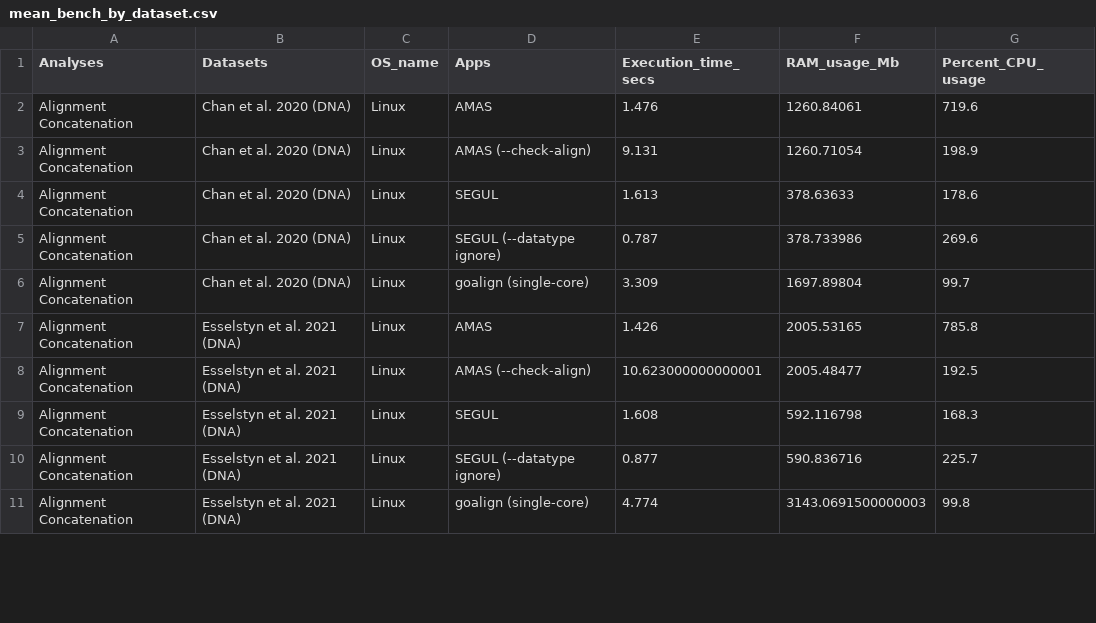
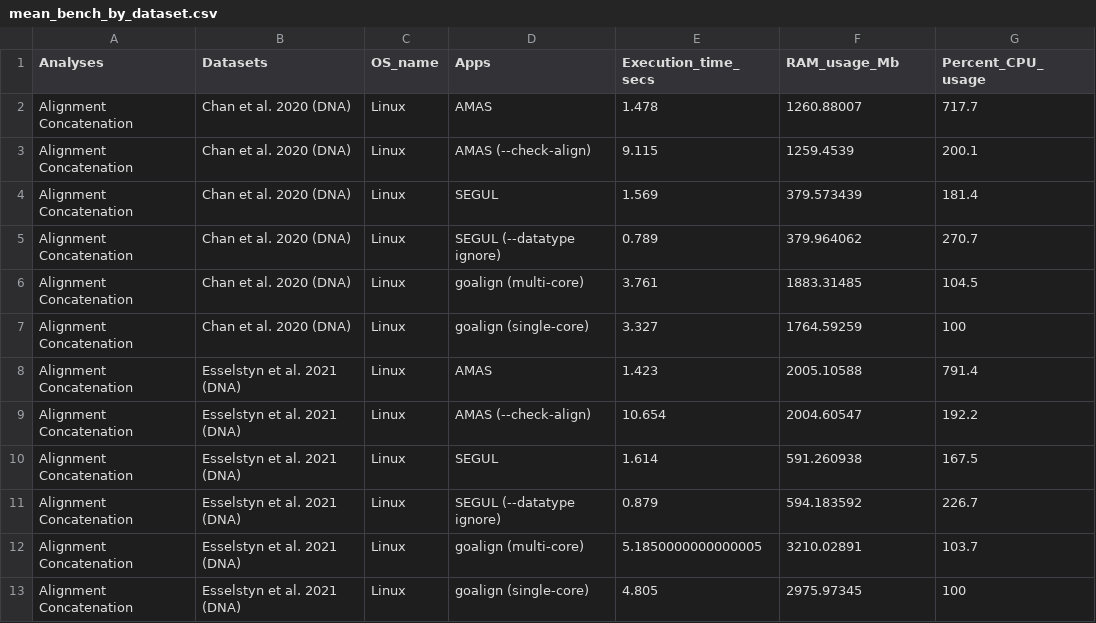
Before and after one commit to hhandika/segul-bench, a CSV file: results/mean_bench_by_dataset.csv, drawn as a sheet; only a part is shown; the diff covers the shown part only.

```diff
--- a/results/mean_bench_by_dataset.csv
+++ b/results/mean_bench_by_dataset.csv
@@ -1,11 +1,13 @@
 Analyses,Datasets,OS_name,Apps,Execution_time_secs,RAM_usage_Mb,Percent_CPU_usage
-Alignment Concatenation,Chan et al. 2020 (DNA),Linux,AMAS,1.476,1260.84061,719.6
-Alignment Concatenation,Chan et al. 2020 (DNA),Linux,AMAS (--check-align),9.131,1260.71054,198.9
-Alignment Concatenation,Chan et al. 2020 (DNA),Linux,SEGUL,1.613,378.63633,178.6
-Alignment Concatenation,Chan et al. 2020 (DNA),Linux,SEGUL (--datatype ignore),0.787,378.733986,269.6
-Alignment Concatenation,Chan et al. 2020 (DNA),Linux,goalign (single-core),3.309,1697.89804,99.7
-Alignment Concatenation,Esselstyn et al. 2021 (DNA),Linux,AMAS,1.426,2005.53165,785.8
-Alignment Concatenation,Esselstyn et al. 2021 (DNA),Linux,AMAS (--check-align),10.623000000000001,2005.48477,192.5
-Alignment Concatenation,Esselstyn et al. 2021 (DNA),Linux,SEGUL,1.608,592.116798,168.3
-Alignment Concatenation,Esselstyn et al. 2021 (DNA),Linux,SEGUL (--datatype ignore),0.877,590.836716,225.7
-Alignment Concatenation,Esselstyn et al. 2021 (DNA),Linux,goalign (single-core),4.774,3143.0691500000003,99.8
+Alignment Concatenation,Chan et al. 2020 (DNA),Linux,AMAS,1.478,1260.88007,717.7
+Alignment Concatenation,Chan et al. 2020 (DNA),Linux,AMAS (--check-align),9.115,1259.4539,200.1
+Alignment Concatenation,Chan et al. 2020 (DNA),Linux,SEGUL,1.569,379.573439,181.4
+Alignment Concatenation,Chan et al. 2020 (DNA),Linux,SEGUL (--datatype ignore),0.789,379.964062,270.7
+Alignment Concatenation,Chan et al. 2020 (DNA),Linux,goalign (multi-core),3.761,1883.31485,104.5
+Alignment Concatenation,Chan et al. 2020 (DNA),Linux,goalign (single-core),3.327,1764.59259,100
+Alignment Concatenation,Esselstyn et al. 2021 (DNA),Linux,AMAS,1.423,2005.10588,791.4
+Alignment Concatenation,Esselstyn et al. 2021 (DNA),Linux,AMAS (--check-align),10.654,2004.60547,192.2
+Alignment Concatenation,Esselstyn et al. 2021 (DNA),Linux,SEGUL,1.614,591.260938,167.5
+Alignment Concatenation,Esselstyn et al. 2021 (DNA),Linux,SEGUL (--datatype ignore),0.879,594.183592,226.7
+Alignment Concatenation,Esselstyn et al. 2021 (DNA),Linux,goalign (multi-core),5.1850000000000005,3210.02891,103.7
+Alignment Concatenation,Esselstyn et al. 2021 (DNA),Linux,goalign (single-core),4.805,2975.97345,100
```
Also changed, not shown: 2 added rows and 29 edited cells elsewhere in this file, results/diff_mean_bench_by_analyses.csv, results/mean_bench_by_analyses.csv, 30 other files.
